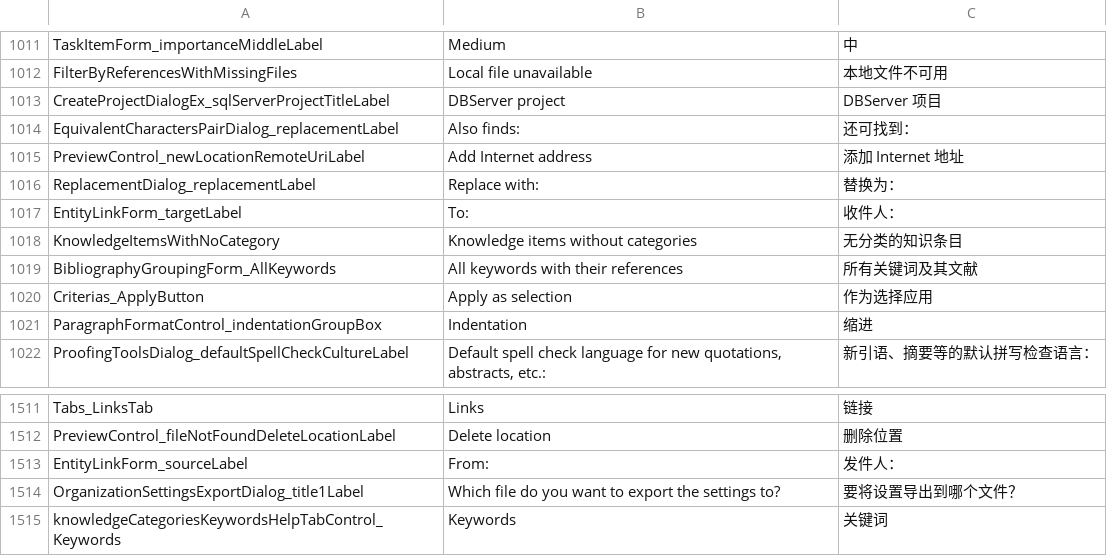
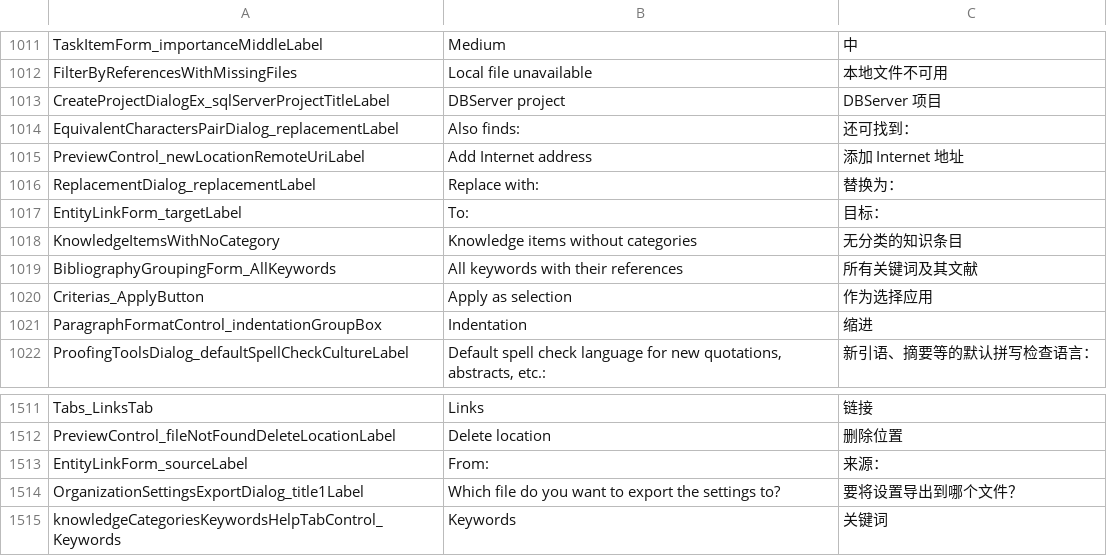
Before and after one commit to Martin-soaring-dev/citavi6_language_add-on_zh, a TSV file: translations/SwissAcademic.Resources/SwissAcademic.Resources.ControlTexts.tsv, drawn as a sheet; only a part is shown, gaps mark what is left out.

Commit message:
fix(lang): EntityLinkForm 的 From/To 按语境改为来源/目标

```diff
--- a/translations/SwissAcademic.Resources/SwissAcademic.Resources.ControlTexts.tsv
+++ b/translations/SwissAcademic.Resources/SwissAcademic.Resources.ControlTexts.tsv
@@ -1016,3 +1016,3 @@ PreviewControl_newLocationRemoteUriLabel	Add Internet address	添加 Internet
 ReplacementDialog_replacementLabel	Replace with:	替换为：
-EntityLinkForm_targetLabel	To:	收件人：
+EntityLinkForm_targetLabel	To:	目标：
 KnowledgeItemsWithNoCategory	Knowledge items without categories	无分类的知识条目
@@ -1512,3 +1512,3 @@ Tabs_LinksTab	Links	链接
 PreviewControl_fileNotFoundDeleteLocationLabel	Delete location	删除位置
-EntityLinkForm_sourceLabel	From:	发件人：
+EntityLinkForm_sourceLabel	From:	来源：
 OrganizationSettingsExportDialog_title1Label	Which file do you want to export the settings to?	要将设置导出到哪个文件？
```
